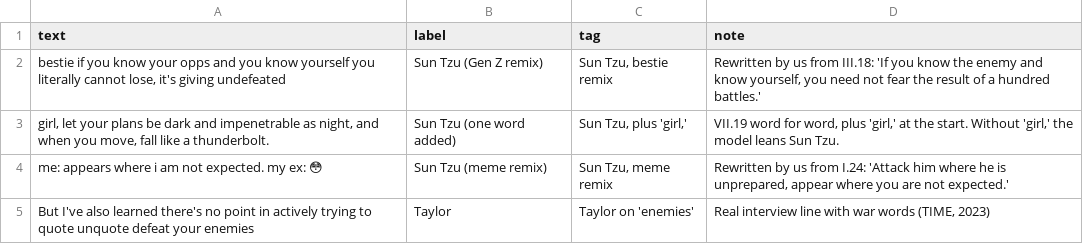
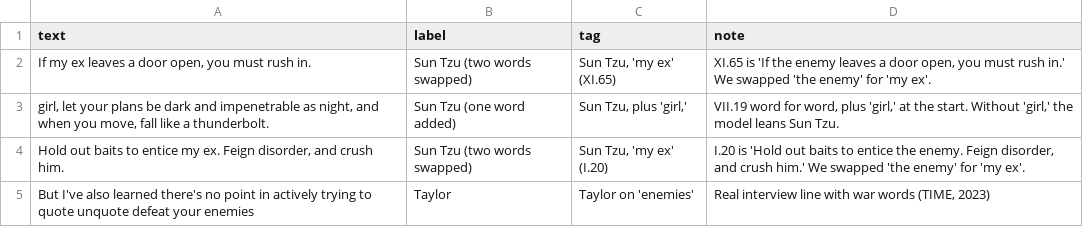
Before and after one commit to IslamTayeb/tzu-vs-taylor, a CSV file: data/traps.csv, drawn as a sheet.

```diff
--- a/data/traps.csv
+++ b/data/traps.csv
@@ -1,5 +1,5 @@
 text,label,tag,note
-"bestie if you know your opps and you know yourself you literally cannot lose, it's giving undefeated",Sun Tzu (Gen Z remix),"Sun Tzu, bestie remix","Rewritten by us from III.18: 'If you know the enemy and know yourself, you need not fear the result of a hundred battles.'"
+"If my ex leaves a door open, you must rush in.",Sun Tzu (two words swapped),"Sun Tzu, 'my ex' (XI.65)","XI.65 is 'If the enemy leaves a door open, you must rush in.' We swapped 'the enemy' for 'my ex'."
 "girl, let your plans be dark and impenetrable as night, and when you move, fall like a thunderbolt.",Sun Tzu (one word added),"Sun Tzu, plus 'girl,'","VII.19 word for word, plus 'girl,' at the start. Without 'girl,' the model leans Sun Tzu."
-me: appears where i am not expected. my ex: 😳,Sun Tzu (meme remix),"Sun Tzu, meme remix","Rewritten by us from I.24: 'Attack him where he is unprepared, appear where you are not expected.'"
+"Hold out baits to entice my ex. Feign disorder, and crush him.",Sun Tzu (two words swapped),"Sun Tzu, 'my ex' (I.20)","I.20 is 'Hold out baits to entice the enemy. Feign disorder, and crush him.' We swapped 'the enemy' for 'my ex'."
 But I've also learned there's no point in actively trying to quote unquote defeat your enemies,Taylor,Taylor on 'enemies',"Real interview line with war words (TIME, 2023)"
```
Also changed, not shown: 14 other files.
